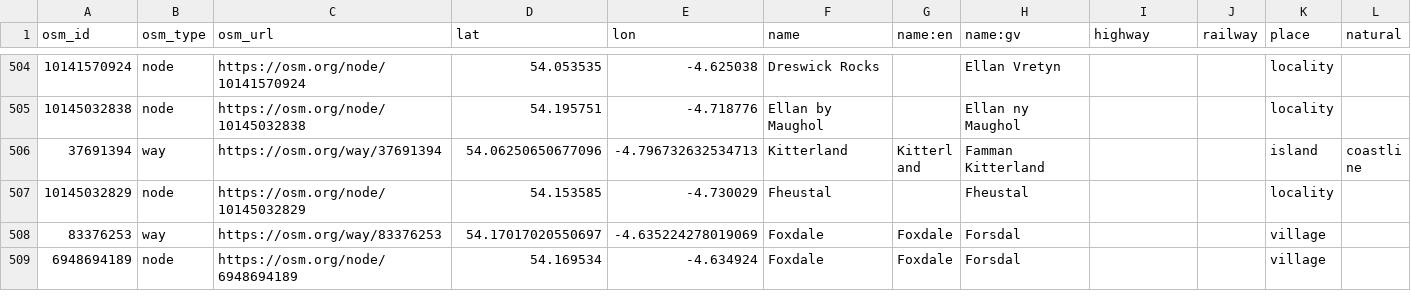
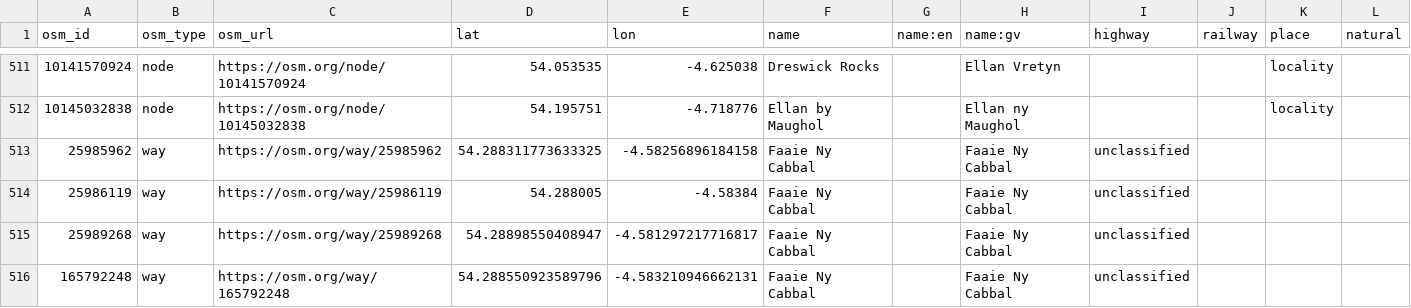
Before and after one commit to dankarran/isleofman-opendata, a CSV file: data/openstreetmap/outputs/manx-names/manx-names.csv, drawn as a sheet; only a part is shown, gaps mark what is left out; the shorter side is filled out with more unchanged rows; the diff covers the shown part only.

```diff
--- a/data/openstreetmap/outputs/manx-names/manx-names.csv
+++ b/data/openstreetmap/outputs/manx-names/manx-names.csv
@@ -505 +512,5 @@
 "10145032838","node","https://osm.org/node/10145032838","54.195751","-4.718776","Ellan by Maughol","","Ellan ny Maughol","","","locality",""
+"25985962","way","https://osm.org/way/25985962","54.288311773633325","-4.58256896184158","Faaie Ny Cabbal","","Faaie Ny Cabbal","unclassified","","",""
+"25986119","way","https://osm.org/way/25986119","54.288005","-4.58384","Faaie Ny Cabbal","","Faaie Ny Cabbal","unclassified","","",""
+"25989268","way","https://osm.org/way/25989268","54.28898550408947","-4.581297217716817","Faaie Ny Cabbal","","Faaie Ny Cabbal","unclassified","","",""
+"165792248","way","https://osm.org/way/165792248","54.288550923589796","-4.583210946662131","Faaie Ny Cabbal","","Faaie Ny Cabbal","unclassified","","",""
```
Also changed, not shown: 13 added rows and 4 edited cells elsewhere in this file, data/openstreetmap/outputs/bus-stops/bus-stops.csv, data/openstreetmap/outputs/charging-stations/charging-stations.csv, 14 other files.
